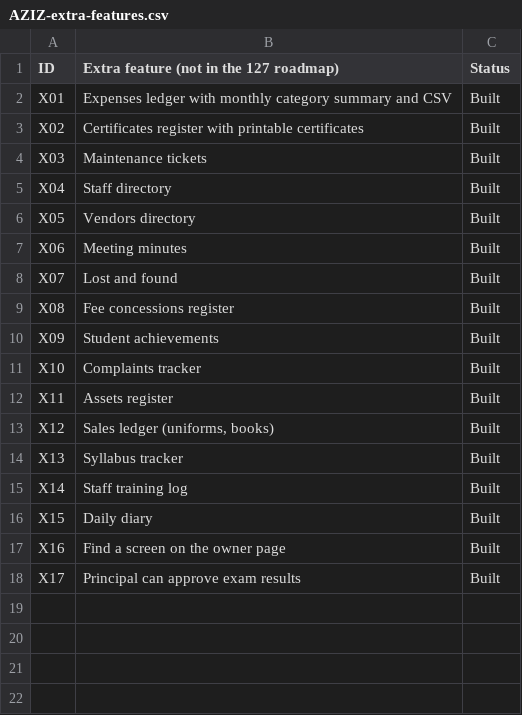
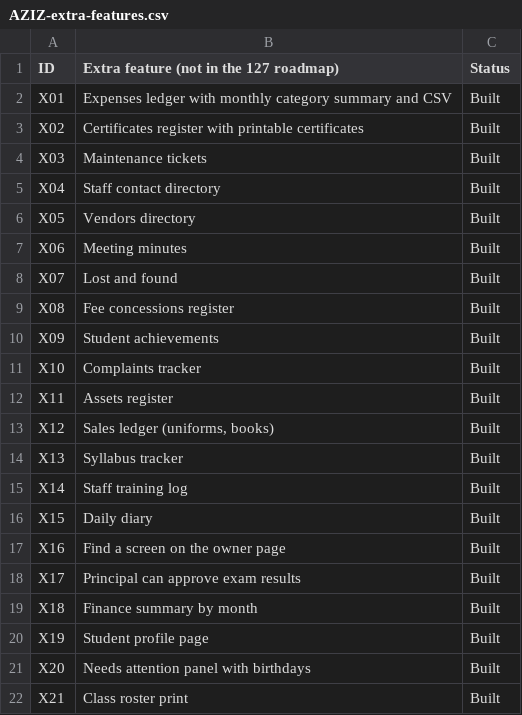
Before and after one commit to immaziz24/AZIZ-School-Management-System, a CSV file: Claude outputs/AZIZ-extra-features.csv, drawn as a sheet.

Commit message:
Batch 25: students CSV with date of birth and address

```diff
--- a/Claude outputs/AZIZ-extra-features.csv
+++ b/Claude outputs/AZIZ-extra-features.csv
@@ -4,3 +4,3 @@ X02,Certificates register with printable certificates,Built
 X03,Maintenance tickets,Built
-X04,Staff directory,Built
+X04,Staff contact directory,Built
 X05,Vendors directory,Built
@@ -18 +18,5 @@ X16,Find a screen on the owner page,Built
 X17,Principal can approve exam results,Built
+X18,Finance summary by month,Built
+X19,Student profile page,Built
+X20,Needs attention panel with birthdays,Built
+X21,Class roster print,Built
```
Also changed, not shown: Claude outputs/AZIZ-roadmap-tracker.csv, 2 other files.
